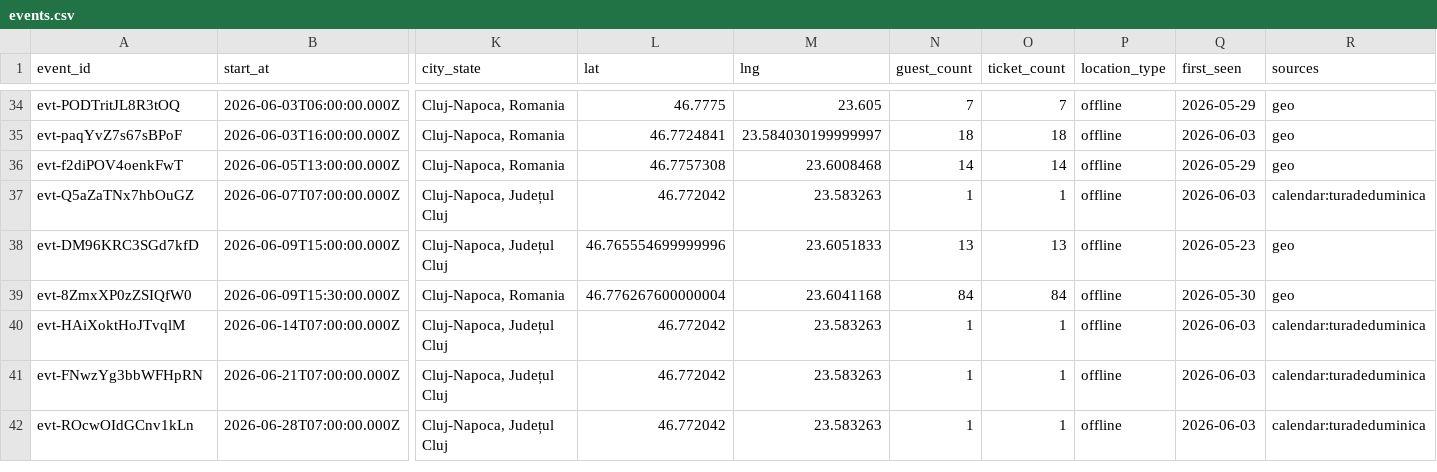
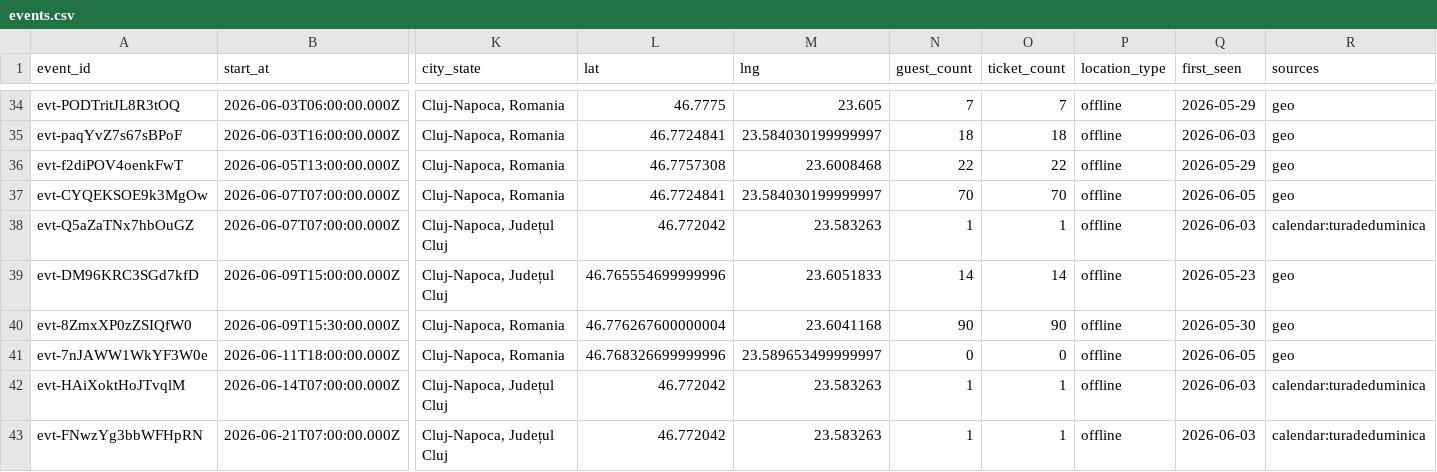
Before and after one commit to FlorinPopaCodes/cluj-meetup-tracker, a CSV file: data/events.csv, drawn as a sheet; only a part is shown, gaps mark what is left out; the shorter side is filled out with more unchanged rows; addresses are those after the commit; rows hold the shown columns only; the diff names each change by its address in the sheet, - before the commit and + after, or states it on an @@ line.

```diff
--- a/data/events.csv
+++ b/data/events.csv
-N36 (guest_count): 14
+N36 (guest_count): 22
-O36 (ticket_count): 14
+O36 (ticket_count): 22
+row 37: evt-CYQEKSOE9k3MgOw | 2026-06-07T07:00:00.000Z | Cluj-Napoca, Romania | 46.7724841 | 23.584030199999997 | 70 | 70 | offline | 2026-06-05 | geo
-N39 (guest_count): 13
+N39 (guest_count): 14
-O39 (ticket_count): 13
+O39 (ticket_count): 14
-N40 (guest_count): 84
+N40 (guest_count): 90
-O40 (ticket_count): 84
+O40 (ticket_count): 90
+row 41: evt-7nJAWW1WkYF3W0e | 2026-06-11T18:00:00.000Z | Cluj-Napoca, Romania | 46.768326699999996 | 23.589653499999997 | 0 | 0 | offline | 2026-06-05 | geo
```
Also changed, not shown: 4 other files.
